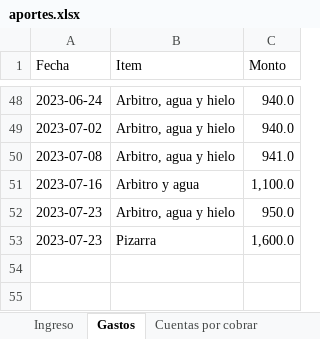
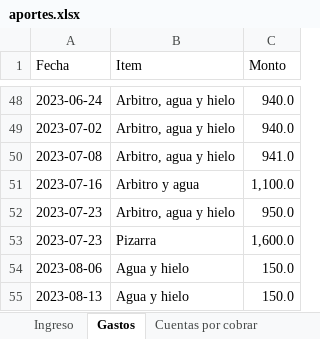
Before and after one commit to Johan-rosa/goat_website, an Excel workbook: data/aportes.xlsx, sheet Gastos, drawn as a sheet; only a part is shown, gaps mark what is left out; values as stored, in another font and other column widths than the file's, no borders; the diff names each change by its address in the sheet, - before the commit and + after, or states it on an @@ line.

```diff
--- a/data/aportes.xlsx (sheet Gastos)
+++ b/data/aportes.xlsx (sheet Gastos)
+row 54: 2023-08-06 | Agua y hielo | 150.0
+row 55: 2023-08-13 | Agua y hielo | 150.0
```
Also changed, not shown: sheet Ingreso, sheet Cuentas por cobrar, 3 other files.
